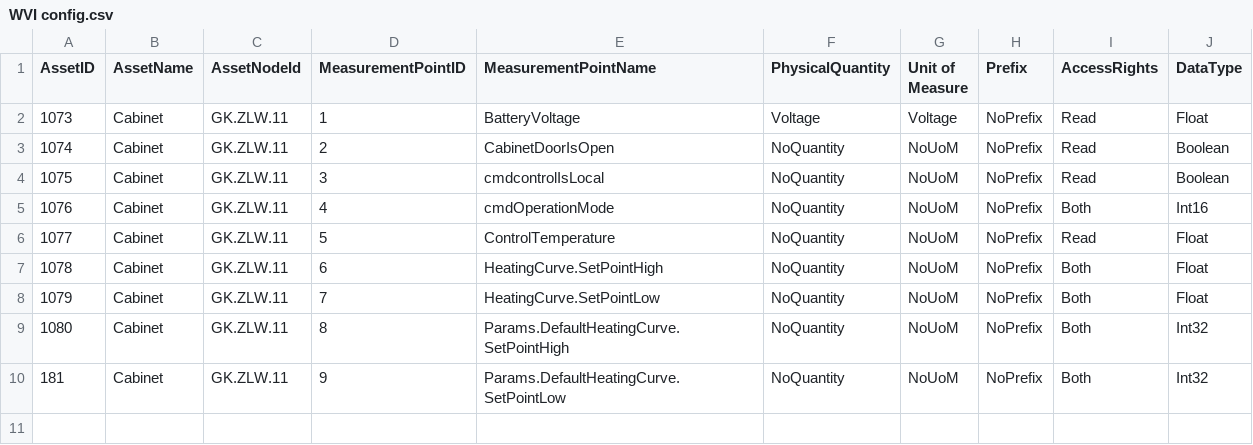
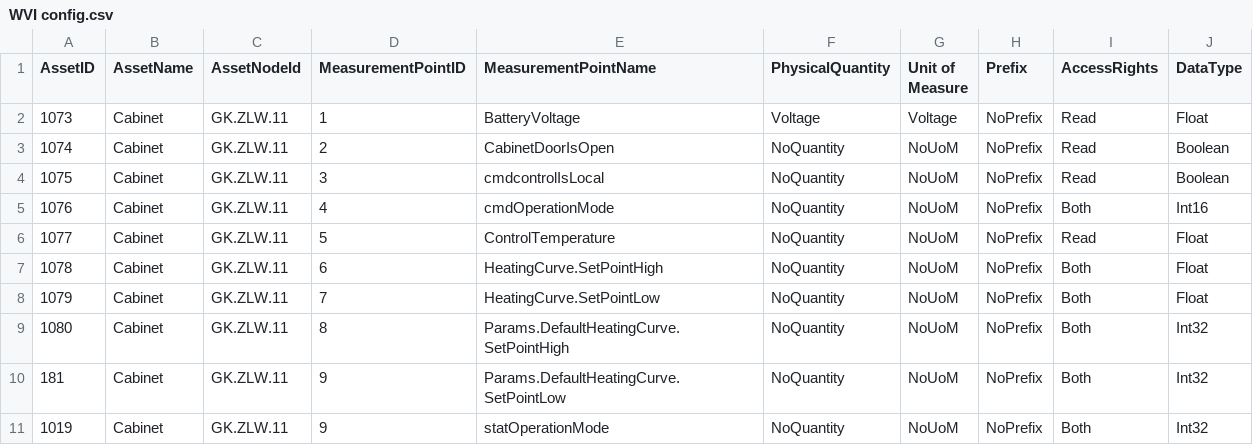
Before and after one commit to RemonZander/WVI-App, a CSV file: OPCUA servers/GK.ZLW.11/WVI config.csv, drawn as a sheet.

```diff
--- a/OPCUA servers/GK.ZLW.11/WVI config.csv
+++ b/OPCUA servers/GK.ZLW.11/WVI config.csv
@@ -10 +10,2 @@
 181,Cabinet,GK.ZLW.11,9,Params.DefaultHeatingCurve.SetPointLow,NoQuantity,NoUoM,NoPrefix,Both,Int32
+1019,Cabinet,GK.ZLW.11,9,statOperationMode,NoQuantity,NoUoM,NoPrefix,Both,Int32
```
Also changed, not shown: OPCUA servers/GK.AKM.03/WVI config.csv, OPCUA servers/GK.GO.01/WVI config.csv, 8 other files.
